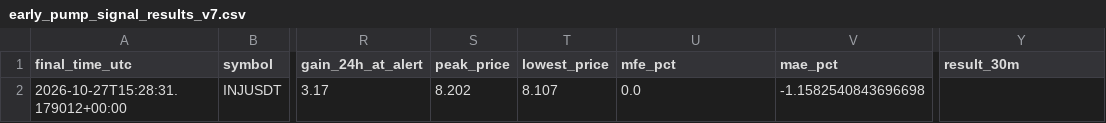
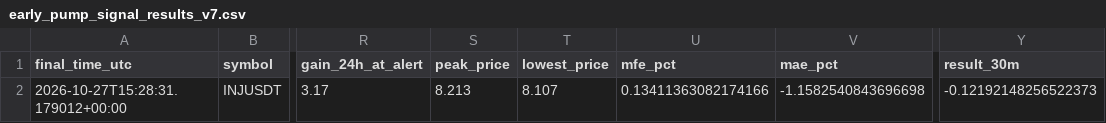
Before and after one commit to solom20232007/v7, a CSV file: early_pump_signal_results_v7.csv, drawn as a sheet; only a part is shown, gaps mark what is left out; the diff names each change by its address in the sheet, - before the commit and + after, or states it on an @@ line.

```diff
--- a/early_pump_signal_results_v7.csv
+++ b/early_pump_signal_results_v7.csv
-S2 (peak_price): 8.202
+S2 (peak_price): 8.213
-U2 (mfe_pct): 0.0
+U2 (mfe_pct): 0.13411363082174166
-Y2 (result_30m): (empty)
+Y2 (result_30m): -0.12192148256522373
```
Also changed, not shown: 1 other file.
